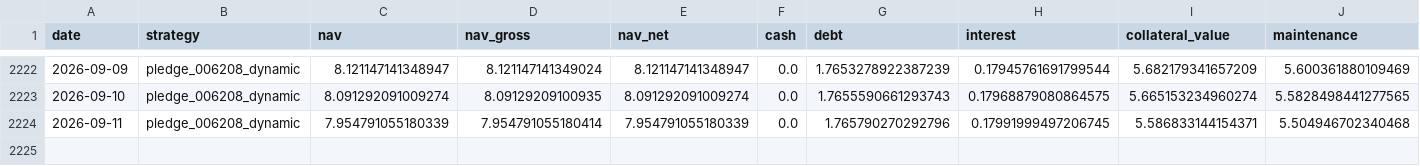
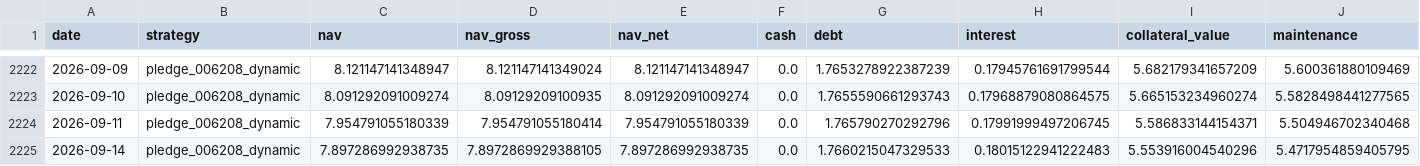
Before and after one commit to hanjhou2000716/prstk-taiwan-etf-research, a CSV file: site/data/backtests/pledge_006208_dynamic.csv, drawn as a sheet; only a part is shown, gaps mark what is left out; rows hold the shown columns only; the diff names each change by its address in the sheet, - before the commit and + after, or states it on an @@ line.

```diff
--- a/site/data/backtests/pledge_006208_dynamic.csv
+++ b/site/data/backtests/pledge_006208_dynamic.csv
+row 2225: 2026-09-14 | pledge_006208_dynamic | 7.897286992938735 | 7.8972869929388105 | 7.897286992938735 | 0.0 | 1.7660215047329533 | 0.18015122941222483 | 5.553916004540296 | 5.4717954859405795
```
Also changed, not shown: site/data/backtests/fixed_beta_50_cash_50_00685L.csv, site/data/backtests/pledge_006208_once.csv, 15 other files.
